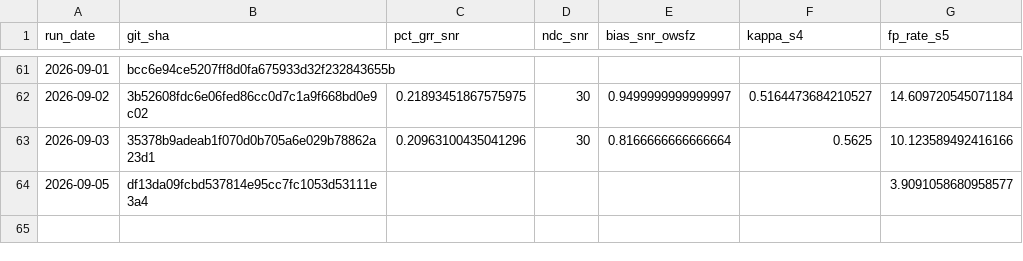
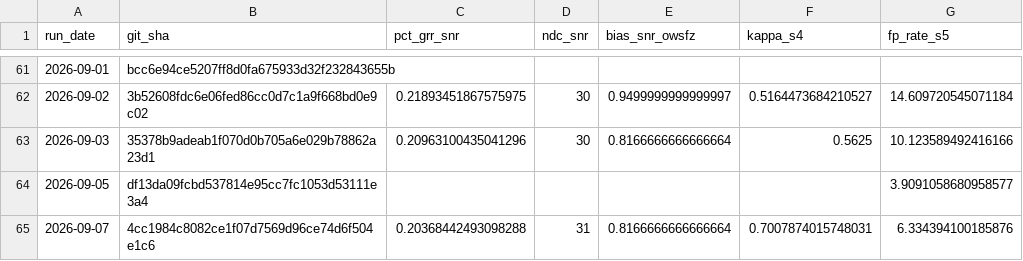
Before and after one commit to frank001/OpenWSFZ, a CSV file: qa/rr-study/trend.csv, drawn as a sheet; only a part is shown, gaps mark what is left out; the diff names each change by its address in the sheet, - before the commit and + after, or states it on an @@ line.

```diff
--- a/qa/rr-study/trend.csv
+++ b/qa/rr-study/trend.csv
+row 65: 2026-09-07 | 4cc1984c8082ce1f07d7569d96ce74d6f504e1c6 | 0.20368442493098288 | 31 | 0.8166666666666664 | 0.7007874015748031 | 6.334394100185876
```
Also changed, not shown: 14 other files.
